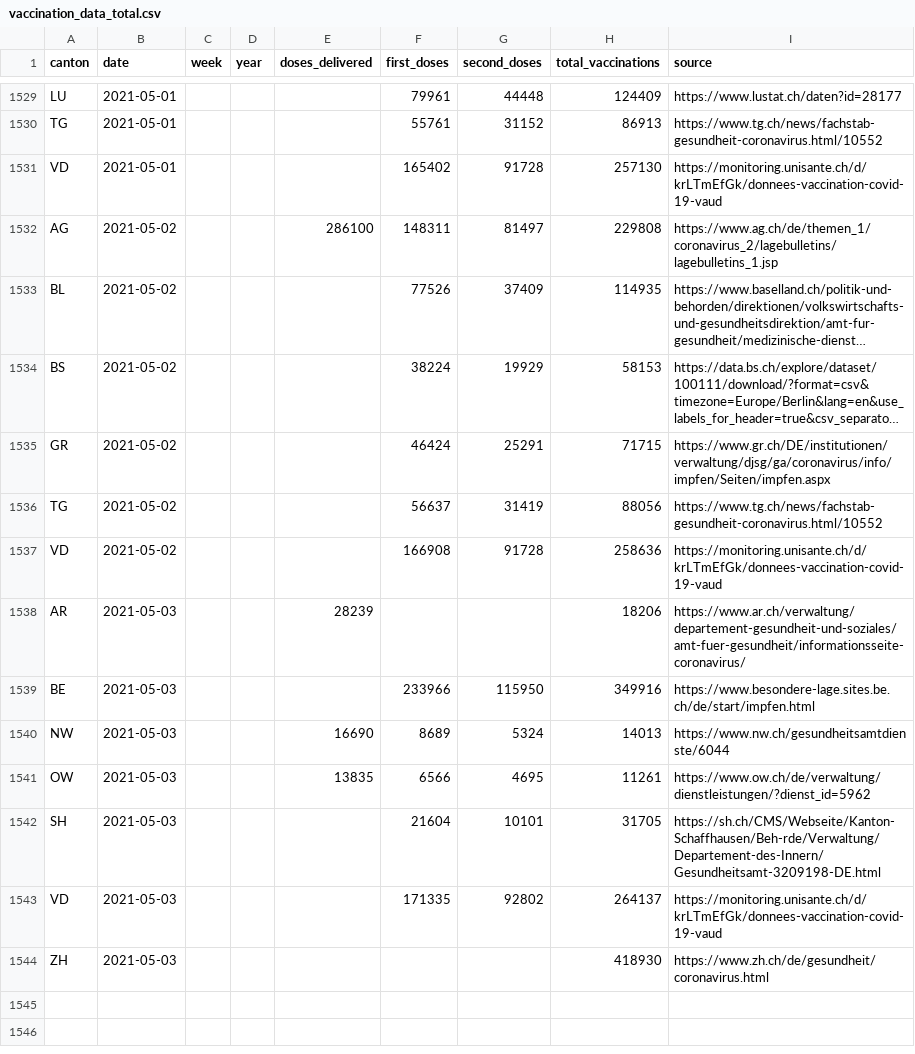
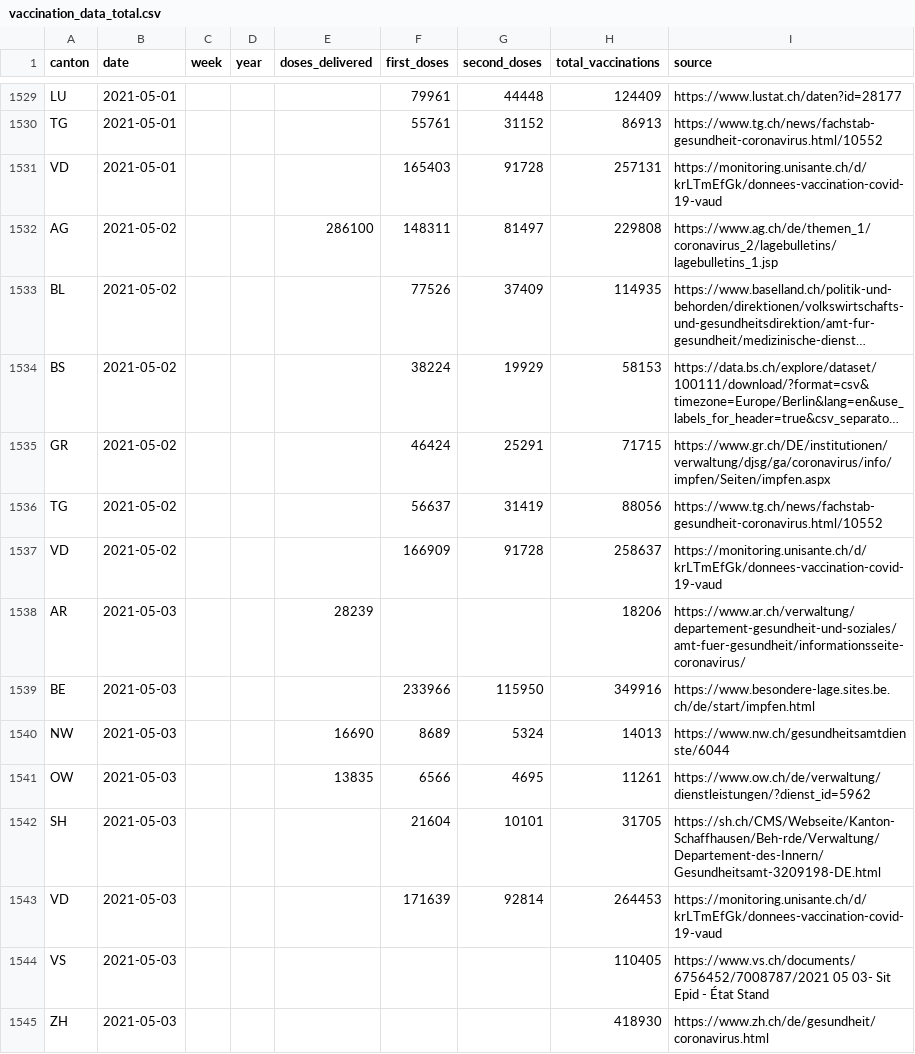
Before and after one commit to maekke/vaccination_data, a CSV file: vaccination_data_total.csv, drawn as a sheet; only a part is shown, gaps mark what is left out; long unchanged cells end in ….

Commit message:
Automatic update of vaccination data

```diff
--- a/vaccination_data_total.csv
+++ b/vaccination_data_total.csv
@@ -1530,3 +1530,3 @@ LU,2021-05-01,,,,79961,44448,124409,https://www.lustat.ch/daten?id=28177
 TG,2021-05-01,,,,55761,31152,86913,https://www.tg.ch/news/fachstab-gesundheit-coronavirus.html/10552
-VD,2021-05-01,,,,165402,91728,257130,https://monitoring.unisante.ch/d/krLTmEfGk/donnees-vaccination-covid-19-vaud
+VD,2021-05-01,,,,165403,91728,257131,https://monitoring.unisante.ch/d/krLTmEfGk/donnees-vaccination-covid-19-vaud
 AG,2021-05-02,,,286100,148311,81497,229808,https://www.ag.ch/de/themen_1/coronavirus_2/lagebulletins/lagebulletins_1.jsp
@@ -1536,3 +1536,3 @@ GR,2021-05-02,,,,46424,25291,71715,https://www.gr.ch/DE/institutionen/verwaltung
 TG,2021-05-02,,,,56637,31419,88056,https://www.tg.ch/news/fachstab-gesundheit-coronavirus.html/10552
-VD,2021-05-02,,,,166908,91728,258636,https://monitoring.unisante.ch/d/krLTmEfGk/donnees-vaccination-covid-19-vaud
+VD,2021-05-02,,,,166909,91728,258637,https://monitoring.unisante.ch/d/krLTmEfGk/donnees-vaccination-covid-19-vaud
 AR,2021-05-03,,,28239,,,18206,https://www.ar.ch/verwaltung/departement-gesundheit-und-soziales/amt-fuer-gesundheit/informationsseite-coronavirus/
@@ -1542,3 +1542,4 @@ OW,2021-05-03,,,13835,6566,4695,11261,https://www.ow.ch/de/verwaltung/dienstleis
 SH,2021-05-03,,,,21604,10101,31705,https://sh.ch/CMS/Webseite/Kanton-Schaffhausen/Beh-rde/Verwaltung/Departement-des-Innern/Gesundheitsamt-3209198-DE.html
-VD,2021-05-03,,,,171335,92802,264137,https://monitoring.unisante.ch/d/krLTmEfGk/donnees-vaccination-covid-19-vaud
+VD,2021-05-03,,,,171639,92814,264453,https://monitoring.unisante.ch/d/krLTmEfGk/donnees-vaccination-covid-19-vaud
+VS,2021-05-03,,,,,,110405,https://www.vs.ch/documents/6756452/7008787/2021 05 03- Sit Epid - État Stand
 ZH,2021-05-03,,,,,,418930,https://www.zh.ch/de/gesundheit/coronavirus.html
```
Also changed, not shown: vaccination_data_vd.csv, vaccination_data_vs.csv.
